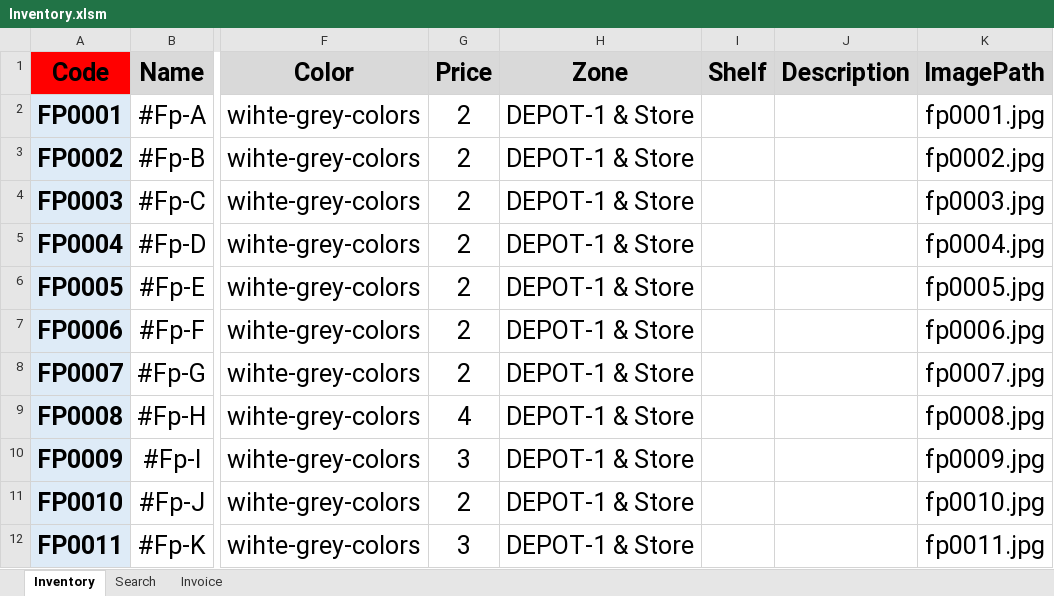
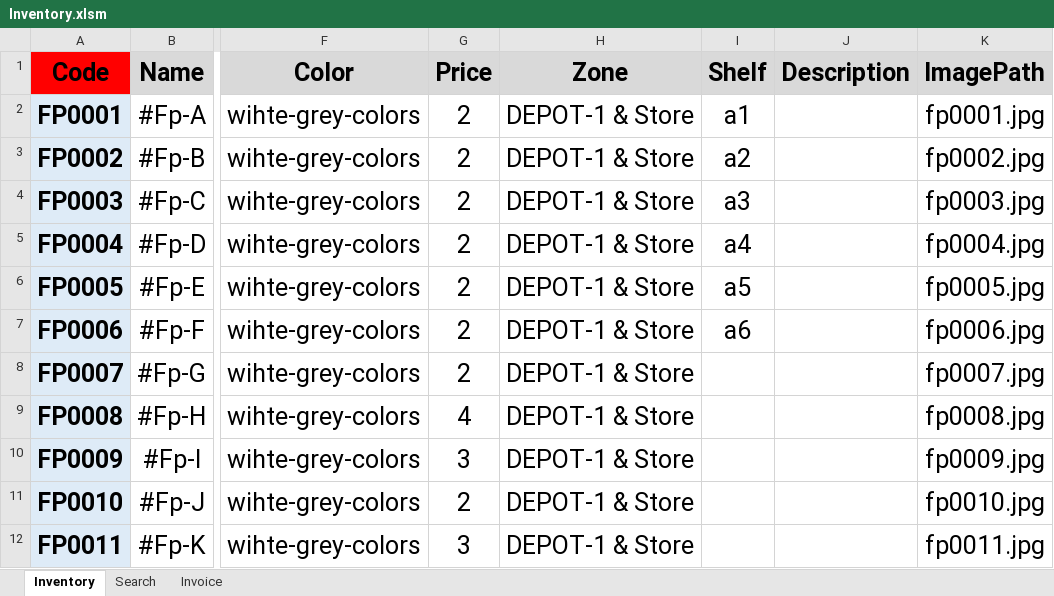
Before and after one commit to FlowerSystem-lb/inventorysystem, an Excel workbook: Inventory.xlsm, sheet Inventory, drawn as a sheet; only a part is shown, gaps mark what is left out; values as stored, in another font and other column widths than the file's, no borders; charts and pictures not drawn; the diff names each change by its address in the sheet, - before the commit and + after, or states it on an @@ line.

Commit message:
update

```diff
--- a/Inventory.xlsm (sheet Inventory)
+++ b/Inventory.xlsm (sheet Inventory)
-I2 (Shelf): (empty)
+I2 (Shelf): a1
-I3 (Shelf): (empty)
+I3 (Shelf): a2
-I4 (Shelf): (empty)
+I4 (Shelf): a3
-I5 (Shelf): (empty)
+I5 (Shelf): a4
-I6 (Shelf): (empty)
+I6 (Shelf): a5
-I7 (Shelf): (empty)
+I7 (Shelf): a6
```
